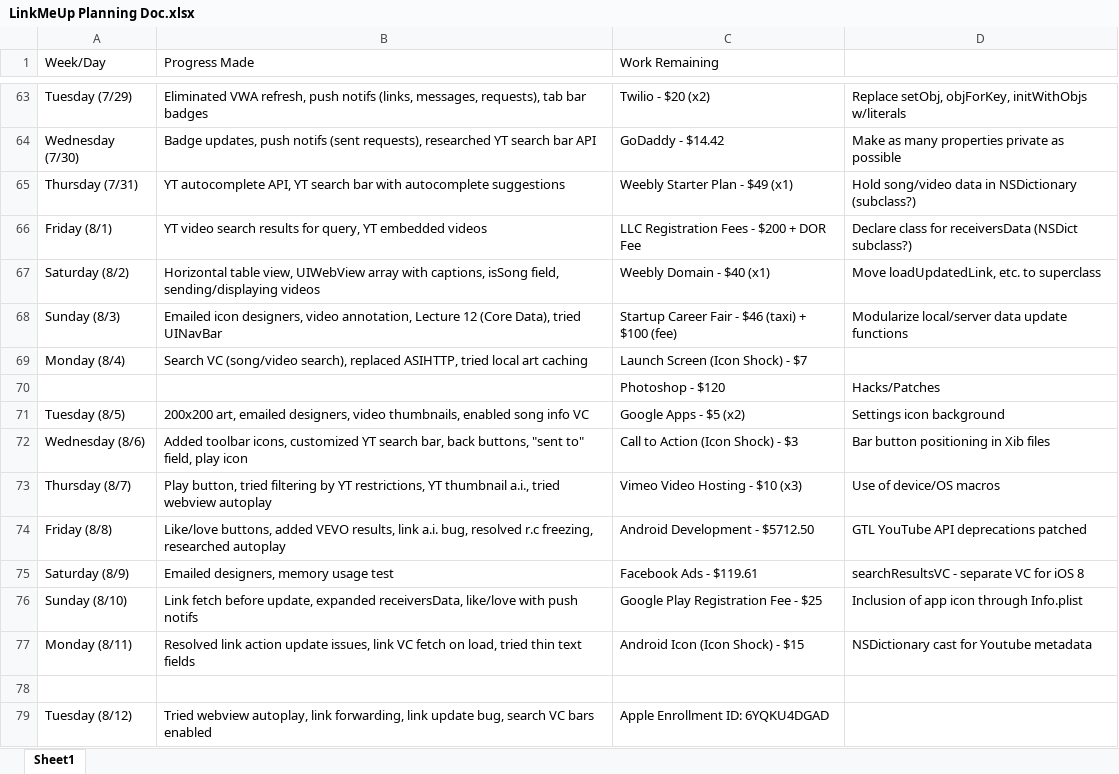
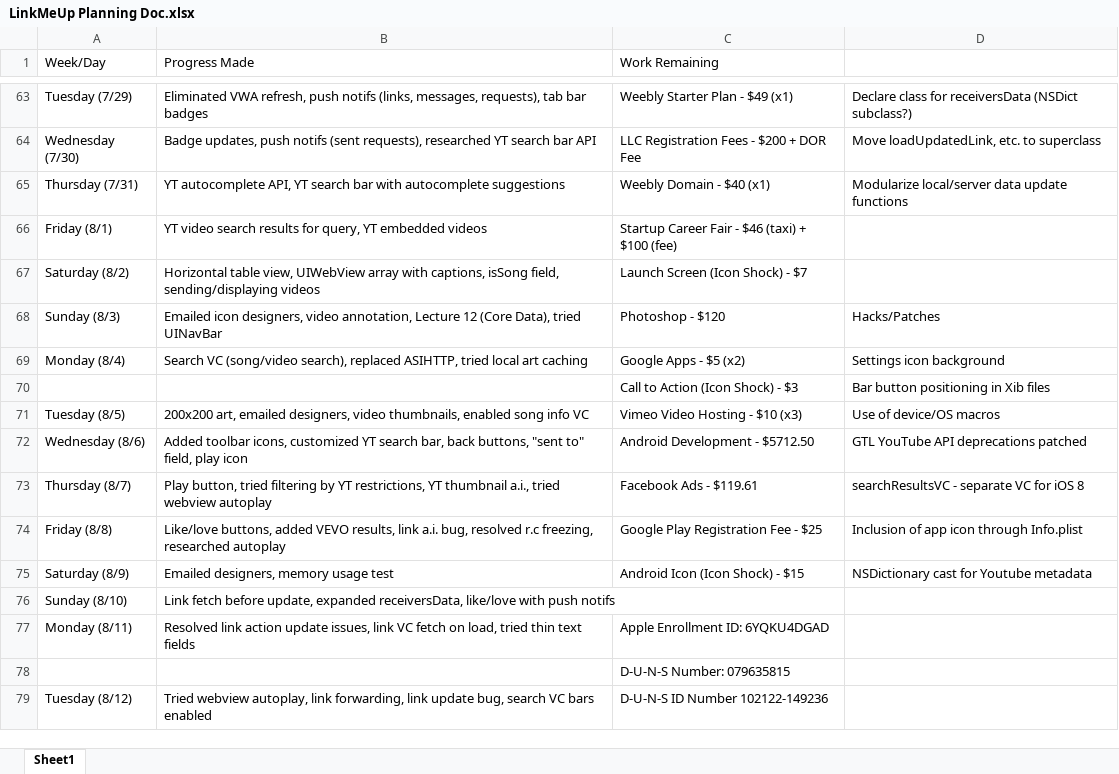
Before and after one commit to SamvitJ/LinkMeUp-iOS, an Excel workbook: Documents/Logs and Planning/LinkMeUp Planning Doc.xlsx, sheet Sheet1, drawn as a sheet; only a part is shown, gaps mark what is left out; values as stored, in another font and other column widths than the file's, no cell formats; removed rows and columns are numbered as before the commit, all else as after; the diff covers the shown part only; the diff names each change by its address in the sheet, - before the commit and + after, or states it on an @@ line.

```diff
--- a/Documents/Logs and Planning/LinkMeUp Planning Doc.xlsx (sheet Sheet1)
+++ b/Documents/Logs and Planning/LinkMeUp Planning Doc.xlsx (sheet Sheet1)
-C63 (Work Remaining): Twilio - $20 (x2)
+C63 (Work Remaining): Weebly Starter Plan - $49 (x1)
-D63: Replace setObj, objForKey, initWithObjs w/literals
+D63: Declare class for receiversData (NSDict subclass?)
-C64 (Work Remaining): GoDaddy - $14.42
+C64 (Work Remaining): LLC Registration Fees - $200 + DOR Fee
-D64: Make as many properties private as possible
+D64: Move loadUpdatedLink, etc. to superclass
-C65 (Work Remaining): Weebly Starter Plan - $49 (x1)
+C65 (Work Remaining): Weebly Domain - $40 (x1)
-D65: Hold song/video data in NSDictionary (subclass?)
+D65: Modularize local/server data update functions
-C66 (Work Remaining): LLC Registration Fees - $200 + DOR Fee
+C66 (Work Remaining): Startup Career Fair - $46 (taxi) + $100 (fee)
-D66: Declare class for receiversData (NSDict subclass?)
+D66: (empty)
-C67 (Work Remaining): Weebly Domain - $40 (x1)
+C67 (Work Remaining): Launch Screen (Icon Shock) - $7
-D67: Move loadUpdatedLink, etc. to superclass
+D67: (empty)
-C68 (Work Remaining): Startup Career Fair - $46 (taxi) + $100 (fee)
+C68 (Work Remaining): Photoshop - $120
-D68: Modularize local/server data update functions
+D68: Hacks/Patches
-C69 (Work Remaining): Launch Screen (Icon Shock) - $7
+C69 (Work Remaining): Google Apps - $5 (x2)
-D69: (empty)
+D69: Settings icon background
-row 70:  |  | Photoshop - $120 | Hacks/Patches
+row 70:  |  | Call to Action (Icon Shock) - $3 | Bar button positioning in Xib files
-C71 (Work Remaining): Google Apps - $5 (x2)
+C71 (Work Remaining): Vimeo Video Hosting - $10 (x3)
-D71: Settings icon background
+D71: Use of device/OS macros
-C72 (Work Remaining): Call to Action (Icon Shock) - $3
+C72 (Work Remaining): Android Development - $5712.50
-D72: Bar button positioning in Xib files
+D72: GTL YouTube API deprecations patched
-C73 (Work Remaining): Vimeo Video Hosting - $10 (x3)
+C73 (Work Remaining): Facebook Ads - $119.61
-D73: Use of device/OS macros
+D73: searchResultsVC - separate VC for iOS 8
-C74 (Work Remaining): Android Development - $5712.50
+C74 (Work Remaining): Google Play Registration Fee - $25
-D74: GTL YouTube API deprecations patched
+D74: Inclusion of app icon through Info.plist
-C75 (Work Remaining): Facebook Ads - $119.61
+C75 (Work Remaining): Android Icon (Icon Shock) - $15
-D75: searchResultsVC - separate VC for iOS 8
+D75: NSDictionary cast for Youtube metadata
-C76 (Work Remaining): Google Play Registration Fee - $25
+C76 (Work Remaining): (empty)
-D76: Inclusion of app icon through Info.plist
+D76: (empty)
-C77 (Work Remaining): Android Icon (Icon Shock) - $15
+C77 (Work Remaining): Apple Enrollment ID: 6YQKU4DGAD
-D77: NSDictionary cast for Youtube metadata
+D77: (empty)
-C78 (Work Remaining): (empty)
+C78 (Work Remaining): D-U-N-S Number: 079635815
-C79 (Work Remaining): Apple Enrollment ID: 6YQKU4DGAD
+C79 (Work Remaining): D-U-N-S ID Number 102122-149236
```
Also changed, not shown: 4 added rows, 2 removed rows and 42 edited cells elsewhere in this sheet, cell formats, 4 other files.
